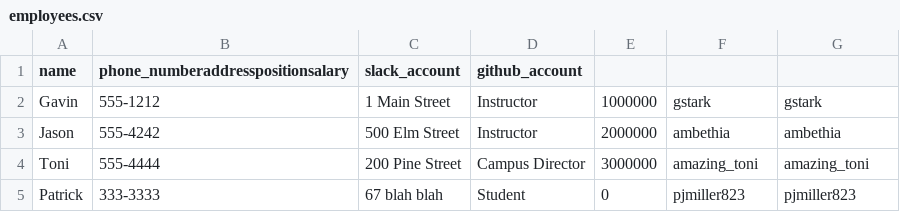
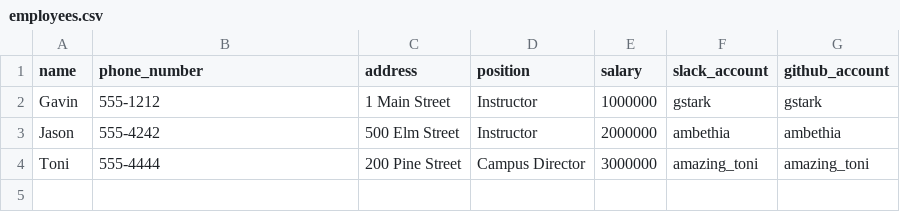
Before and after one commit to pjmiller823/tiy-database-with-csv-and-enumerable, a CSV file: employees.csv, drawn as a sheet.

```diff
--- a/employees.csv
+++ b/employees.csv
@@ -1,2 +1,2 @@
-name,phone_numberaddresspositionsalary,slack_account,github_account
+name,phone_number,address,position,salary,slack_account,github_account
 Gavin,555-1212,1 Main Street,Instructor,1000000,gstark,gstark
@@ -4,2 +4 @@ Jason,555-4242,500 Elm Street,Instructor,2000000,ambethia,ambethia
 Toni,555-4444,200 Pine Street,Campus Director,3000000,amazing_toni,amazing_toni
-Patrick,333-3333,67 blah blah,Student,0,pjmiller823,pjmiller823
```
Also changed, not shown: 1 other file.
